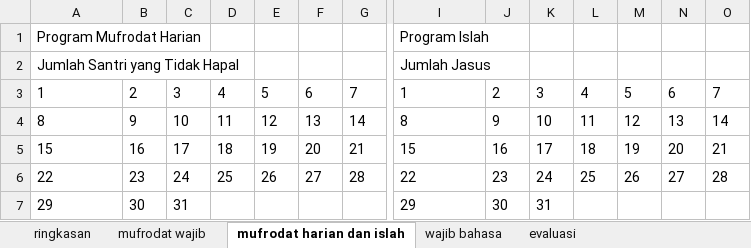
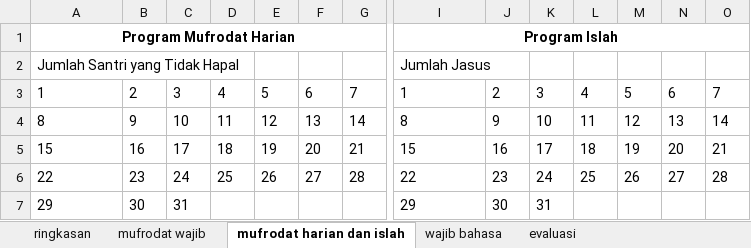
Before and after one commit to mzaini30/laptop, an Excel workbook: pesantren/bagian bahasa/lembar evaluasi.xlsx, sheet mufrodat harian dan islah, drawn as a sheet; only a part is shown, gaps mark what is left out; values as stored, in another font and other column widths than the file's, no borders; the diff names each change by its address in the sheet, - before the commit and + after, or states it on an @@ line.

```diff
--- a/pesantren/bagian bahasa/lembar evaluasi.xlsx (sheet mufrodat harian dan islah)
+++ b/pesantren/bagian bahasa/lembar evaluasi.xlsx (sheet mufrodat harian dan islah)
@@ A1 bold: off → on, alignment: left → center @@
+A1:G1 merged
@@ I1 bold: off → on, alignment: left → center @@
+I1:O1 merged
```
Also changed, not shown: sheet ringkasan, sheet evaluasi, formulas that keep their value.
